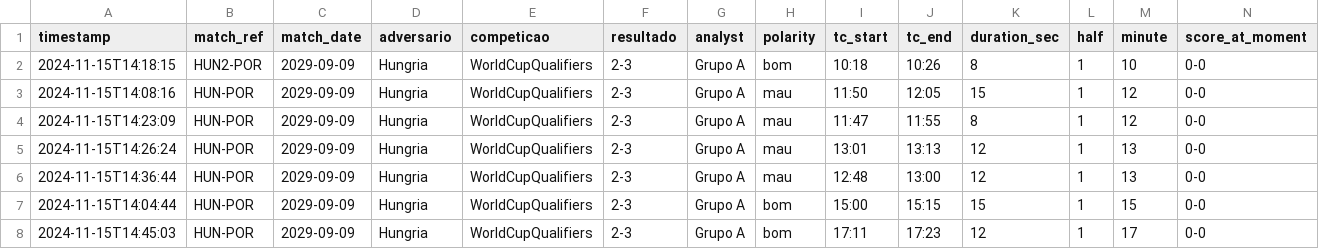
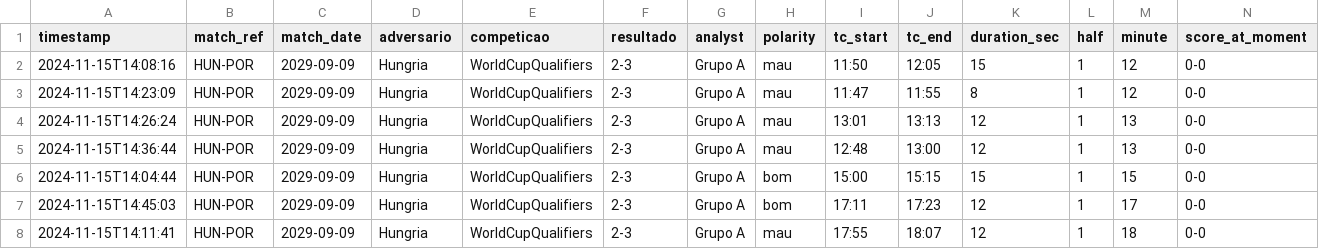
Before and after one commit to rmarcelino4/AppStreamLite, a CSV file: fpf_sessao_uefapro_demo.csv, drawn as a sheet; only a part is shown; the shorter side is filled out with more unchanged rows; rows hold the shown columns only; the diff names each change by its address in the sheet, - before the commit and + after, or states it on an @@ line.

Commit message:
Update fpf_sessao_uefapro_demo.csv

```diff
--- a/fpf_sessao_uefapro_demo.csv
+++ b/fpf_sessao_uefapro_demo.csv
-row 2: 2024-11-15T14:18:15 | HUN2-POR | 2029-09-09 | Hungria | WorldCupQualifiers | 2-3 | Grupo A | bom | 10:18 | 10:26 | 8 | 1 | 10 | 0-0
```
